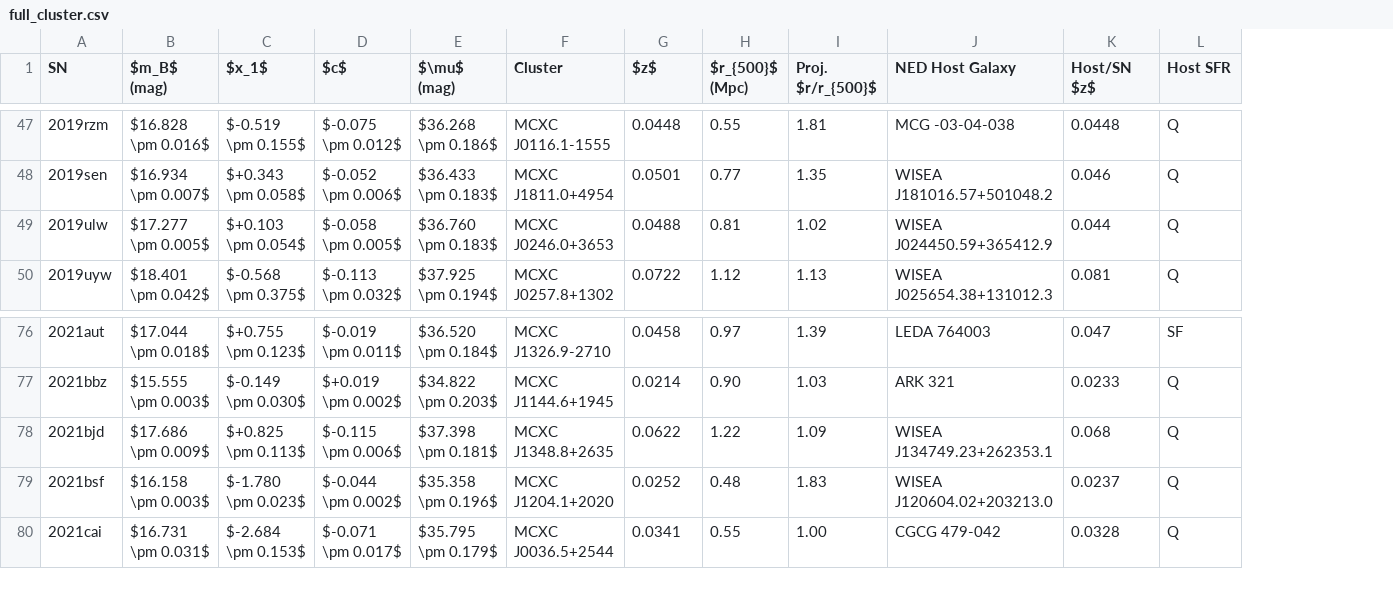
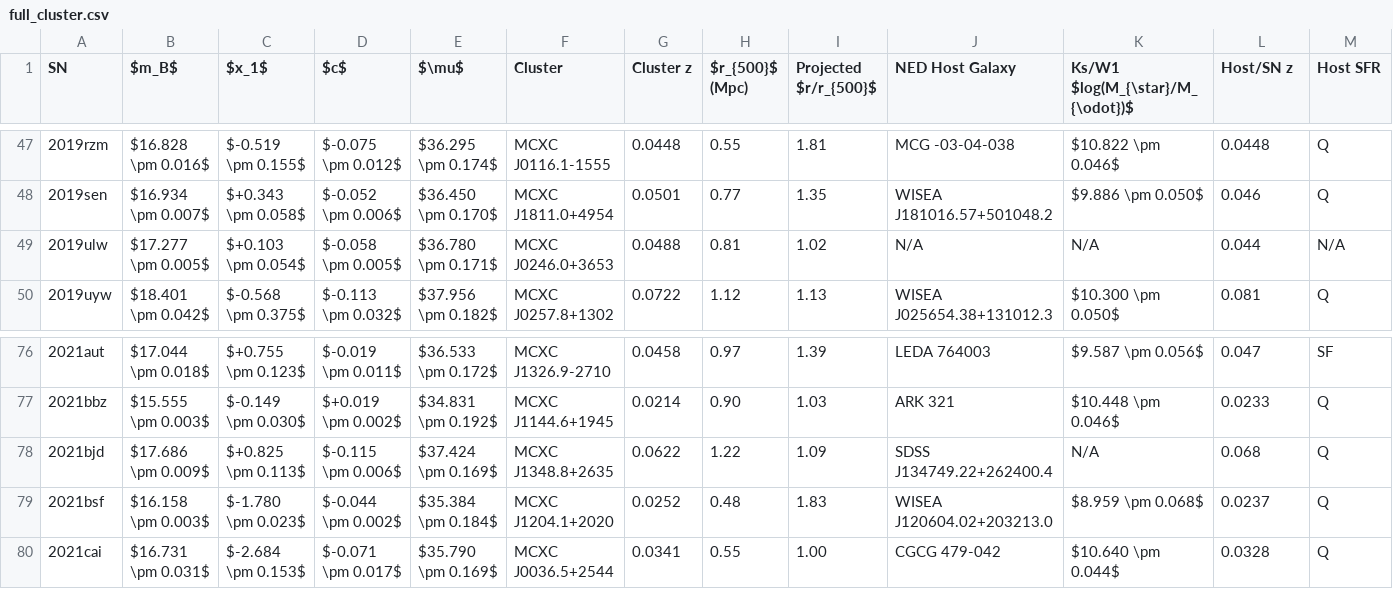
Before and after one commit to Conor-Larison/cluster_sneia, a CSV file: full_cluster.csv, drawn as a sheet; only a part is shown, gaps mark what is left out; removed rows and columns are numbered as before the commit, all else as after; the diff covers the shown part only; the diff names each change by its address in the sheet, - before the commit and + after, or states it on an @@ line.

Commit message:
Update full_cluster.csv

```diff
--- a/full_cluster.csv
+++ b/full_cluster.csv
-column E ($\mu$ (mag)), rows 47-50: $36.268 \pm 0.186$ | $36.433 \pm 0.183$ | $36.760 \pm 0.183$ | $37.925 \pm 0.194$; rows 76-80: $36.520 \pm 0.184$ | $34.822 \pm 0.203$ | $37.398 \pm 0.181$ | $35.358 \pm 0.196$ | $35.795 \pm 0.179$
+column E ($\mu$), rows 47-50: $36.295 \pm 0.174$ | $36.450 \pm 0.170$ | $36.780 \pm 0.171$ | $37.956 \pm 0.182$; rows 76-80: $36.533 \pm 0.172$ | $34.831 \pm 0.192$ | $37.424 \pm 0.169$ | $35.384 \pm 0.184$ | $35.790 \pm 0.169$
+column K (Ks/W1 $log(M_{\star}/M_{\odot})$), rows 47-50: $10.822 \pm 0.046$ | $9.886 \pm 0.050$ | N/A | $10.300 \pm 0.050$; rows 76-80: $9.587 \pm 0.056$ | $10.448 \pm 0.046$ | N/A | $8.959 \pm 0.068$ | $10.640 \pm 0.044$
-B1: $m_B$ (mag)
+B1: $m_B$
-G1: $z$
+G1: Cluster z
-I1: Proj. $r/r_{500}$
+I1: Projected $r/r_{500}$
-L1: Host/SN $z$
+L1: Host/SN z
-J49 (NED Host Galaxy): WISEA J024450.59+365412.9
+J49 (NED Host Galaxy): N/A
-M49 (Host SFR): Q
+M49 (Host SFR): N/A
-J78 (NED Host Galaxy): WISEA J134749.23+262353.1
+J78 (NED Host Galaxy): SDSS J134749.22+262400.4
```
Also changed, not shown: 25 edited cells elsewhere in this file.
